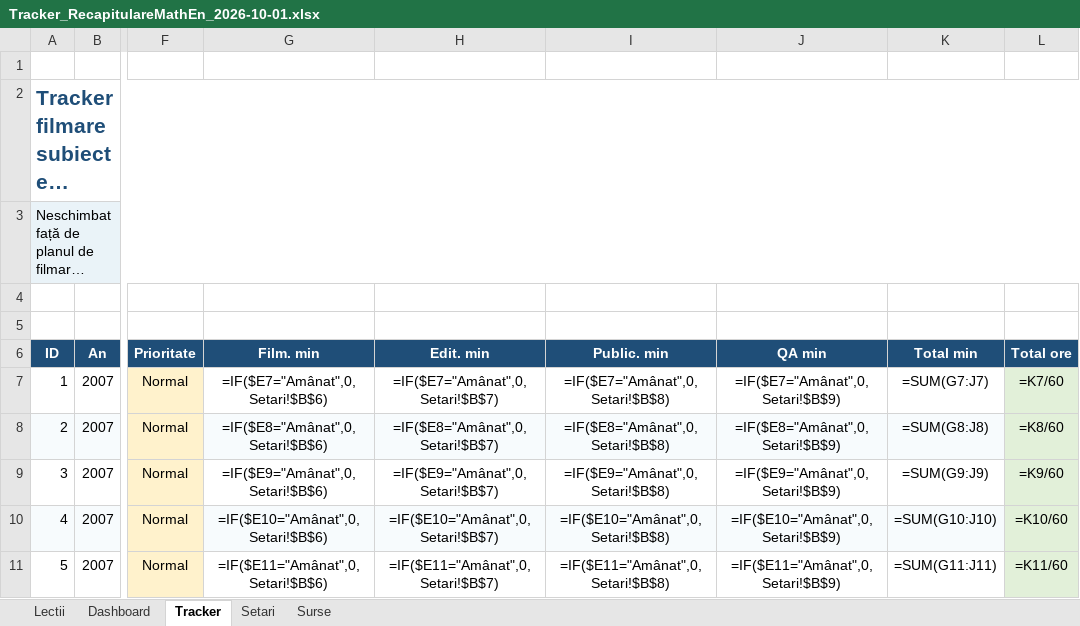
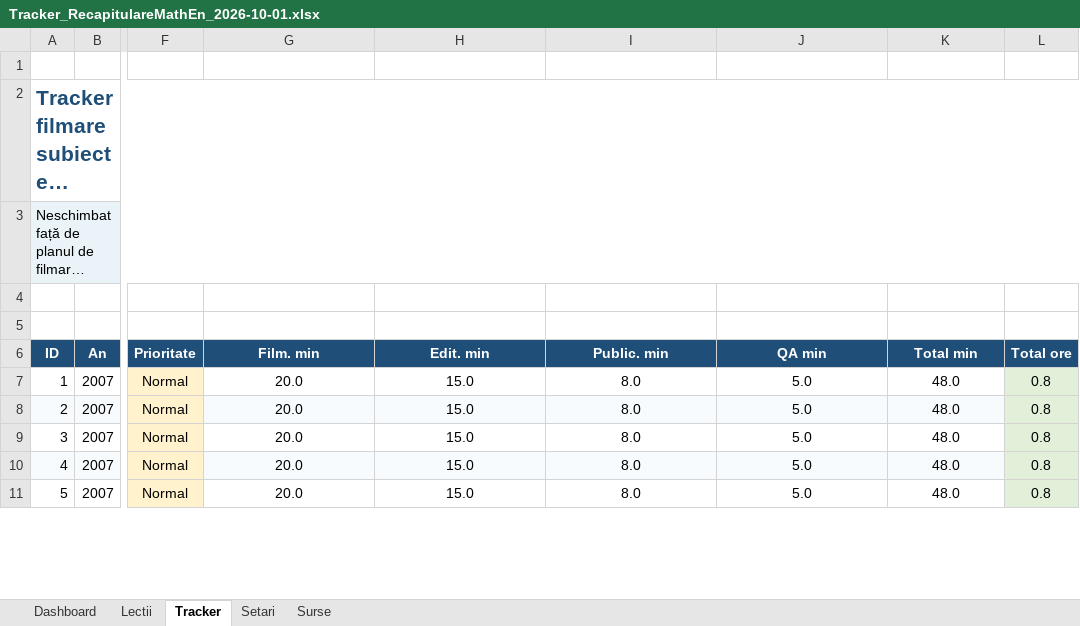
Before and after one commit to lucia1972/RecapitulareMathEn, an Excel workbook: Tracker_RecapitulareMathEn_2026-10-01.xlsx, sheet Tracker, drawn as a sheet; only a part is shown, gaps mark what is left out; long unchanged cells end in …; values as stored, in another font and other column widths than the file's, no borders; formulas without a stored value are shown as written; conditional formats not drawn; the diff covers the shown part only; the diff names each change by its address in the sheet, - before the commit and + after, or states it on an @@ line.

```diff
--- a/Tracker_RecapitulareMathEn_2026-10-01.xlsx (sheet Tracker)
+++ b/Tracker_RecapitulareMathEn_2026-10-01.xlsx (sheet Tracker)
@@ sheet tab order changed: Dashboard | Lectii | Tracker | Setari | Surse @@
-G7 (Film. min): =IF($E7="Amânat",0,Setari!$B$6)
+G7 (Film. min): 20.0
-H7 (Edit. min): =IF($E7="Amânat",0,Setari!$B$7)
+H7 (Edit. min): 15.0
-I7 (Public. min): =IF($E7="Amânat",0,Setari!$B$8)
+I7 (Public. min): 8.0
-J7 (QA min): =IF($E7="Amânat",0,Setari!$B$9)
+J7 (QA min): 5.0
-K7 (Total min): =SUM(G7:J7)
+K7 (Total min): 48.0
-L7 (Total ore): =K7/60
+L7 (Total ore): 0.8
-G8 (Film. min): =IF($E8="Amânat",0,Setari!$B$6)
+G8 (Film. min): 20.0
-H8 (Edit. min): =IF($E8="Amânat",0,Setari!$B$7)
+H8 (Edit. min): 15.0
-I8 (Public. min): =IF($E8="Amânat",0,Setari!$B$8)
+I8 (Public. min): 8.0
-J8 (QA min): =IF($E8="Amânat",0,Setari!$B$9)
+J8 (QA min): 5.0
-K8 (Total min): =SUM(G8:J8)
+K8 (Total min): 48.0
-L8 (Total ore): =K8/60
+L8 (Total ore): 0.8
-G9 (Film. min): =IF($E9="Amânat",0,Setari!$B$6)
+G9 (Film. min): 20.0
-H9 (Edit. min): =IF($E9="Amânat",0,Setari!$B$7)
+H9 (Edit. min): 15.0
-I9 (Public. min): =IF($E9="Amânat",0,Setari!$B$8)
+I9 (Public. min): 8.0
-J9 (QA min): =IF($E9="Amânat",0,Setari!$B$9)
+J9 (QA min): 5.0
-K9 (Total min): =SUM(G9:J9)
+K9 (Total min): 48.0
-L9 (Total ore): =K9/60
+L9 (Total ore): 0.8
-G10 (Film. min): =IF($E10="Amânat",0,Setari!$B$6)
+G10 (Film. min): 20.0
-H10 (Edit. min): =IF($E10="Amânat",0,Setari!$B$7)
+H10 (Edit. min): 15.0
-I10 (Public. min): =IF($E10="Amânat",0,Setari!$B$8)
+I10 (Public. min): 8.0
-J10 (QA min): =IF($E10="Amânat",0,Setari!$B$9)
+J10 (QA min): 5.0
-K10 (Total min): =SUM(G10:J10)
+K10 (Total min): 48.0
-L10 (Total ore): =K10/60
+L10 (Total ore): 0.8
-G11 (Film. min): =IF($E11="Amânat",0,Setari!$B$6)
+G11 (Film. min): 20.0
-H11 (Edit. min): =IF($E11="Amânat",0,Setari!$B$7)
+H11 (Edit. min): 15.0
-I11 (Public. min): =IF($E11="Amânat",0,Setari!$B$8)
+I11 (Public. min): 8.0
-J11 (QA min): =IF($E11="Amânat",0,Setari!$B$9)
+J11 (QA min): 5.0
-K11 (Total min): =SUM(G11:J11)
+K11 (Total min): 48.0
-L11 (Total ore): =K11/60
+L11 (Total ore): 0.8
```
Also changed, not shown: 1392 edited cells elsewhere in this sheet, sheet Dashboard, sheet Lectii, sheet Setari, 2 other files.
